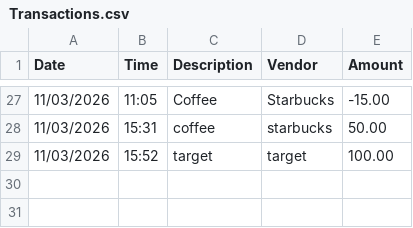
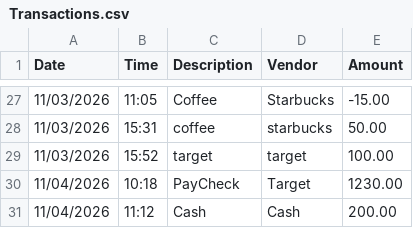
Before and after one commit to pablorangeeel/BootCamp_Rangel, a CSV file: CLI-Application/src/main/resources/Transactions.csv, drawn as a sheet; only a part is shown, gaps mark what is left out.

```diff
--- a/CLI-Application/src/main/resources/Transactions.csv
+++ b/CLI-Application/src/main/resources/Transactions.csv
@@ -29 +29,3 @@ Date | Time | Description | Vendor | Amount
 11/03/2026 | 15:52 | target | target | 100.00
+11/04/2026 | 10:18 | PayCheck  | Target | 1230.00
+11/04/2026 | 11:12 | Cash | Cash | 200.00
```
Also changed, not shown: 4 other files.
